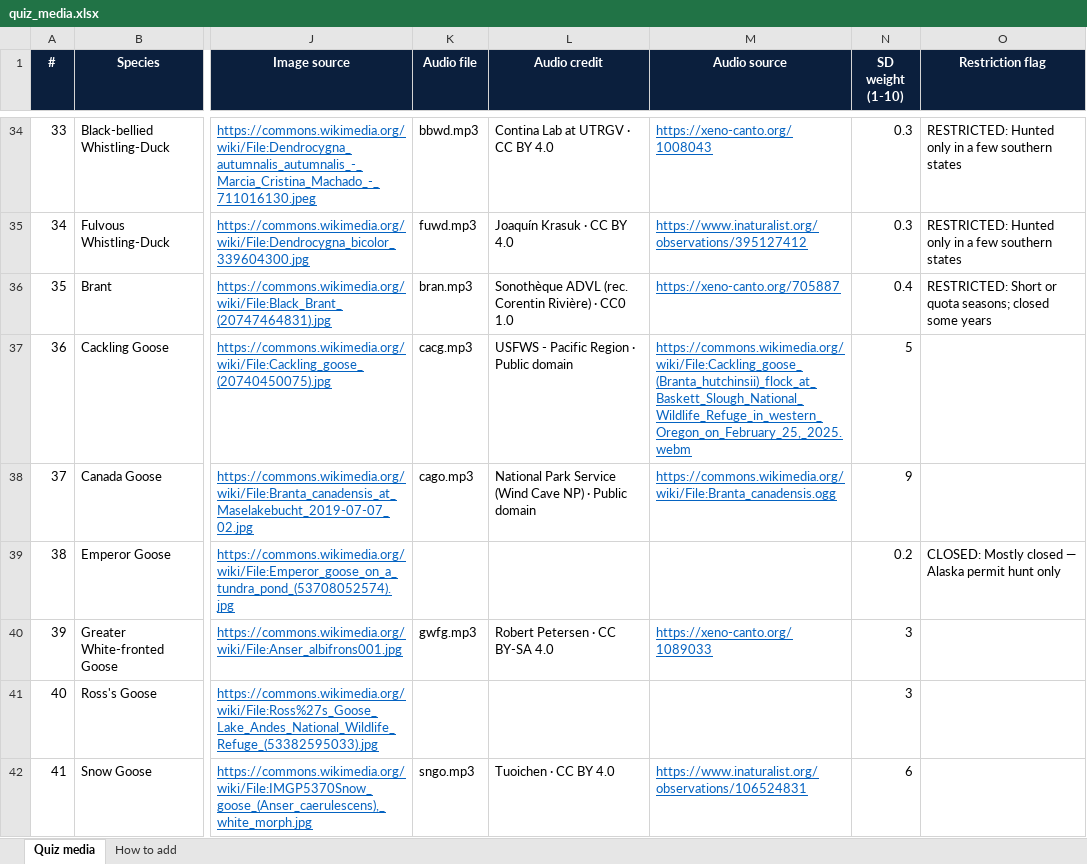
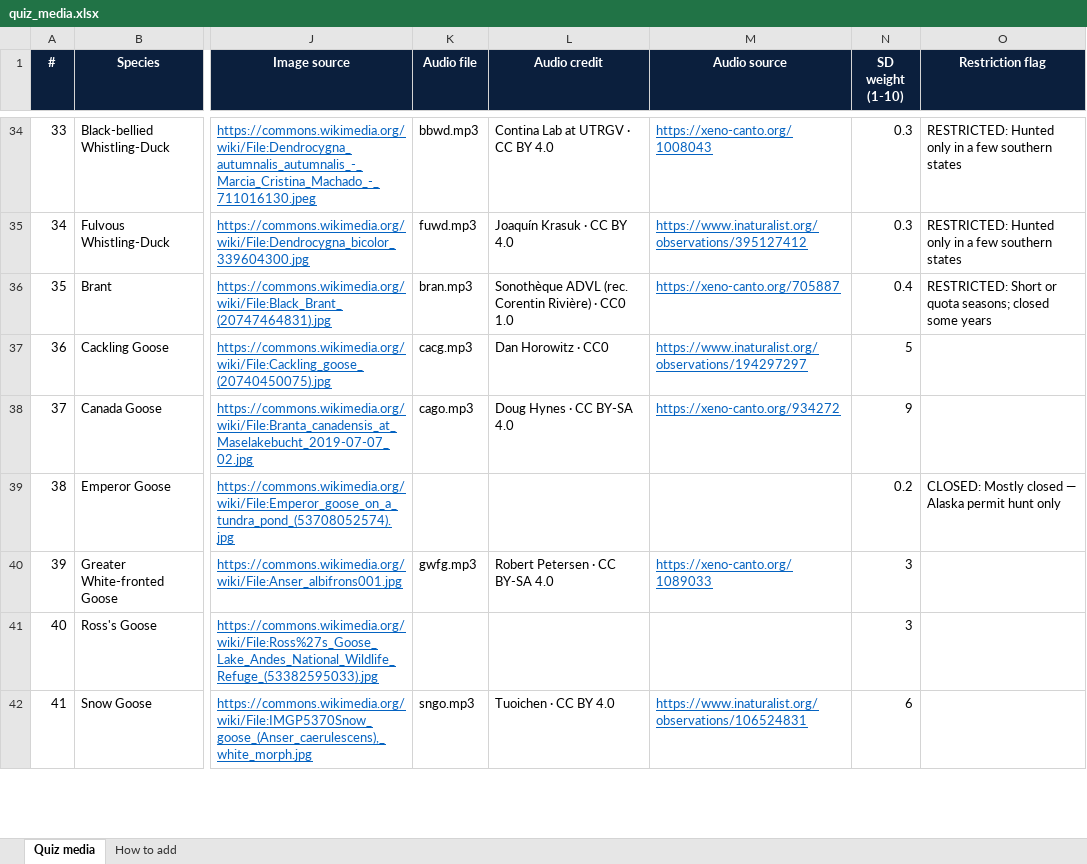
Before and after one commit to apis7/duck-buster, an Excel workbook: mobile/assets/quiz/quiz_media.xlsx, sheet Quiz media, drawn as a sheet; only a part is shown, gaps mark what is left out; values as stored, in another font and other column widths than the file's, no borders; the diff covers the shown part only; the diff names each change by its address in the sheet, - before the commit and + after, or states it on an @@ line.

```diff
--- a/mobile/assets/quiz/quiz_media.xlsx (sheet Quiz media)
+++ b/mobile/assets/quiz/quiz_media.xlsx (sheet Quiz media)
-L37 (Audio credit): USFWS - Pacific Region · Public domain
+L37 (Audio credit): Dan Horowitz · CC0
-M37 (Audio source): https://commons.wikimedia.org/wiki/File:Cackling_goose_(Branta_hutchinsii)_flock_at_Baskett_Slough_National_Wildlife_Refuge_in_western_Oregon_on_February_25,_2025.webm
+M37 (Audio source): https://www.inaturalist.org/observations/194297297
-L38 (Audio credit): National Park Service (Wind Cave NP) · Public domain
+L38 (Audio credit): Doug Hynes · CC BY-SA 4.0
-M38 (Audio source): https://commons.wikimedia.org/wiki/File:Branta_canadensis.ogg
+M38 (Audio source): https://xeno-canto.org/934272
```
Also changed, not shown: 5 edited cells elsewhere in this sheet, 8 other files.
